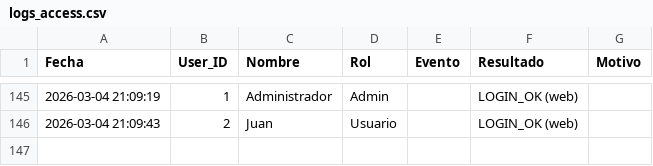
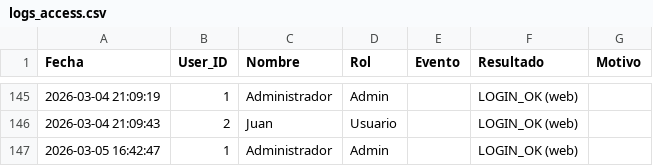
Before and after one commit to iverchquimiacr-rgb/Mendeldrive, a CSV file: logs_access.csv, drawn as a sheet; only a part is shown, gaps mark what is left out.

```diff
--- a/logs_access.csv
+++ b/logs_access.csv
@@ -146 +146,2 @@ Fecha,User_ID,Nombre,Rol,Evento,Resultado,Motivo
 2026-03-04 21:09:43,2,Juan,Usuario,,LOGIN_OK (web),
+2026-03-05 16:42:47,1,Administrador,Admin,,LOGIN_OK (web),
```
Also changed, not shown: 2 other files.
